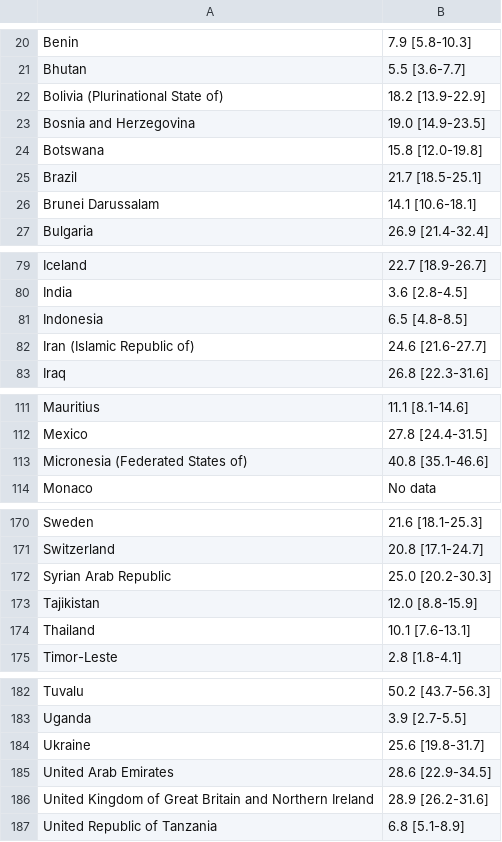
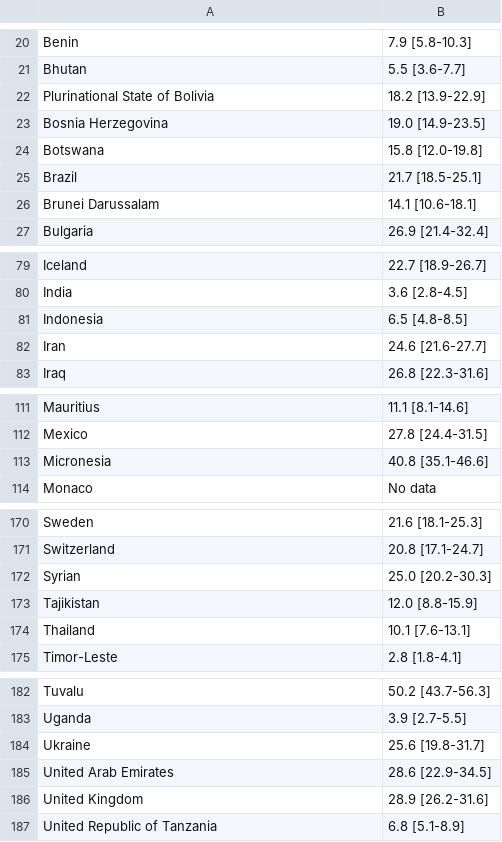
Before and after one commit to MatheusCod/Kinda_SUS-MC536_2s2020, a CSV file: stage04/CSVs/global_obesity.csv, drawn as a sheet; only a part is shown, gaps mark what is left out; the diff covers the shown part only.

Commit message:
Added name consistency

```diff
--- a/stage04/CSVs/global_obesity.csv
+++ b/stage04/CSVs/global_obesity.csv
@@ -21,4 +21,4 @@
 "Bhutan","5.5 [3.6-7.7]"
-"Bolivia (Plurinational State of)","18.2 [13.9-22.9]"
-"Bosnia and Herzegovina","19.0 [14.9-23.5]"
+"Plurinational State of Bolivia","18.2 [13.9-22.9]"
+"Bosnia Herzegovina","19.0 [14.9-23.5]"
 "Botswana","15.8 [12.0-19.8]"
@@ -81,3 +81,3 @@
 "Indonesia","6.5 [4.8-8.5]"
-"Iran (Islamic Republic of)","24.6 [21.6-27.7]"
+"Iran","24.6 [21.6-27.7]"
 "Iraq","26.8 [22.3-31.6]"
@@ -112,3 +112,3 @@
 "Mexico","27.8 [24.4-31.5]"
-"Micronesia (Federated States of)","40.8 [35.1-46.6]"
+"Micronesia","40.8 [35.1-46.6]"
 "Monaco","No data"
@@ -171,3 +171,3 @@
 "Switzerland","20.8 [17.1-24.7]"
-"Syrian Arab Republic","25.0 [20.2-30.3]"
+"Syrian","25.0 [20.2-30.3]"
 "Tajikistan","12.0 [8.8-15.9]"
@@ -185,3 +185,3 @@
 "United Arab Emirates","28.6 [22.9-34.5]"
-"United Kingdom of Great Britain and Northern Ireland","28.9 [26.2-31.6]"
+"United Kingdom","28.9 [26.2-31.6]"
 "United Republic of Tanzania","6.8 [5.1-8.9]"
```
Also changed, not shown: 1 edited cell elsewhere in this file.
